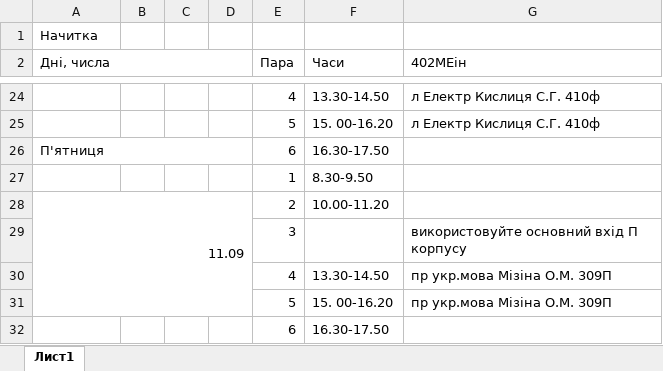
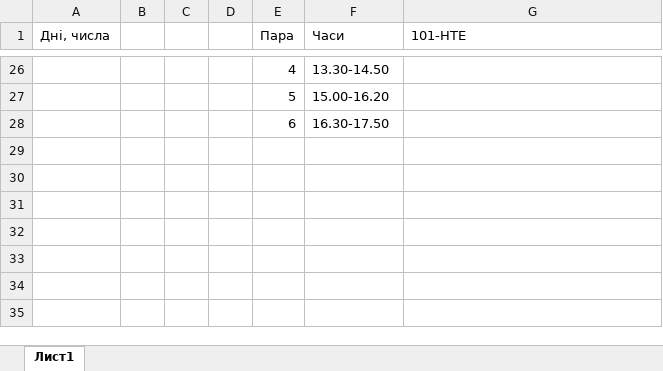
Before and after one commit to bogdanpoh/nupp_bot, an Excel workbook: documents/excel_file.xlsx, sheet Лист1, drawn as a sheet; only a part is shown, gaps mark what is left out; values as stored, in another font and other column widths than the file's, no cell formats; removed rows and columns are numbered as before the commit, all else as after; the diff covers the shown part only; the diff names each change by its address in the sheet, - before the commit and + after, or states it on an @@ line.

```diff
--- a/documents/excel_file.xlsx (sheet Лист1)
+++ b/documents/excel_file.xlsx (sheet Лист1)
-row 1: Начитка
-A2:D2 merged
-G1: 402МЕін
+G1: 101-НТЕ
-G26:G27 (101-НТЕ): л Електр Кислиця С.Г. 410ф
+G26:G27 (101-НТЕ): (empty)
-F27 (Часи): 15. 00-16.20
+F27 (Часи): 15.00-16.20
-row 26: П'ятниця |  |  |  | 6 | 16.30-17.50
-row 27:  |  |  |  | 1 | 8.30-9.50
-row 28: 11.09 |  |  |  | 2 | 10.00-11.20
-row 29:  |  |  |  | 3 |  | використовуйте основний вхід П корпусу
-row 30:  |  |  |  | 4 | 13.30-14.50 | пр укр.мова Мізіна О.М. 309П
-row 31:  |  |  |  | 5 | 15. 00-16.20 | пр укр.мова Мізіна О.М. 309П
```
Also changed, not shown: 10 added rows, 7 removed rows, 12 edited cells and merged cells elsewhere in this sheet, cell formats, 5 other files.
